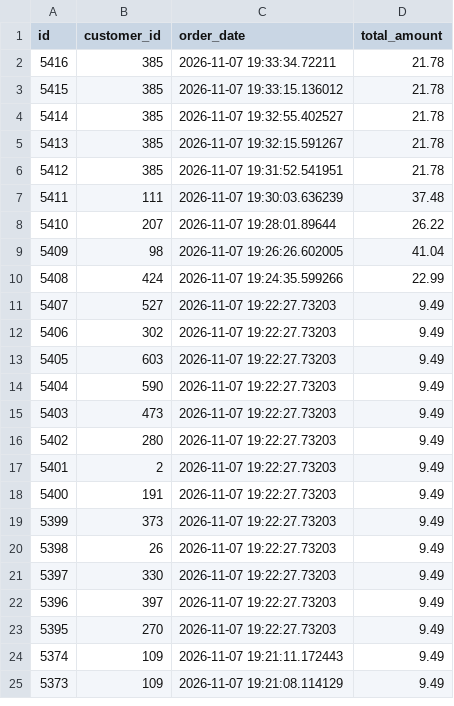
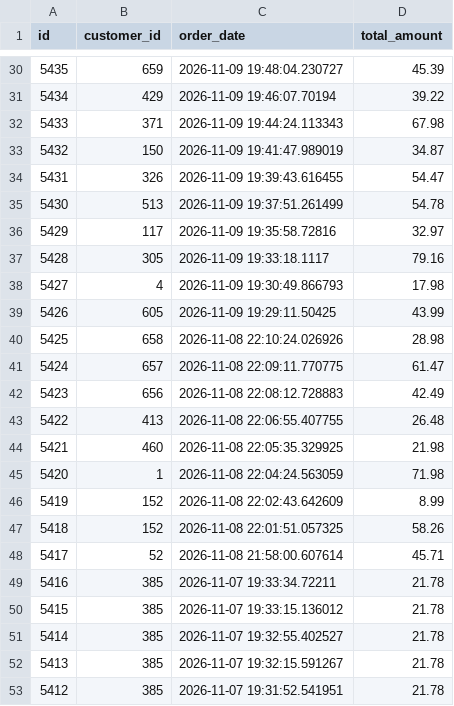
Before and after one commit to UlrikeDetective/SQL_code, a CSV file: SQL/PostGre/book_data/data/orders.csv, drawn as a sheet; only a part is shown, gaps mark what is left out; the shorter side is filled out with more unchanged rows; the diff covers the shown part only.

```diff
--- a/SQL/PostGre/book_data/data/orders.csv
+++ b/SQL/PostGre/book_data/data/orders.csv
@@ -2 +30,20 @@
+5435,659,"2026-11-09 19:48:04.230727",45.39
+5434,429,"2026-11-09 19:46:07.70194",39.22
+5433,371,"2026-11-09 19:44:24.113343",67.98
+5432,150,"2026-11-09 19:41:47.989019",34.87
+5431,326,"2026-11-09 19:39:43.616455",54.47
+5430,513,"2026-11-09 19:37:51.261499",54.78
+5429,117,"2026-11-09 19:35:58.72816",32.97
+5428,305,"2026-11-09 19:33:18.1117",79.16
+5427,4,"2026-11-09 19:30:49.866793",17.98
+5426,605,"2026-11-09 19:29:11.50425",43.99
+5425,658,"2026-11-08 22:10:24.026926",28.98
+5424,657,"2026-11-08 22:09:11.770775",61.47
+5423,656,"2026-11-08 22:08:12.728883",42.49
+5422,413,"2026-11-08 22:06:55.407755",26.48
+5421,460,"2026-11-08 22:05:35.329925",21.98
+5420,1,"2026-11-08 22:04:24.563059",71.98
+5419,152,"2026-11-08 22:02:43.642609",8.99
+5418,152,"2026-11-08 22:01:51.057325",58.26
+5417,52,"2026-11-08 21:58:00.607614",45.71
 5416,385,"2026-11-07 19:33:34.72211",21.78
```
Also changed, not shown: 28 added rows elsewhere in this file, SQL/PostGre/book_data/data/customers.csv, SQL/PostGre/book_data/data/event_registrations.csv, 6 other files.
